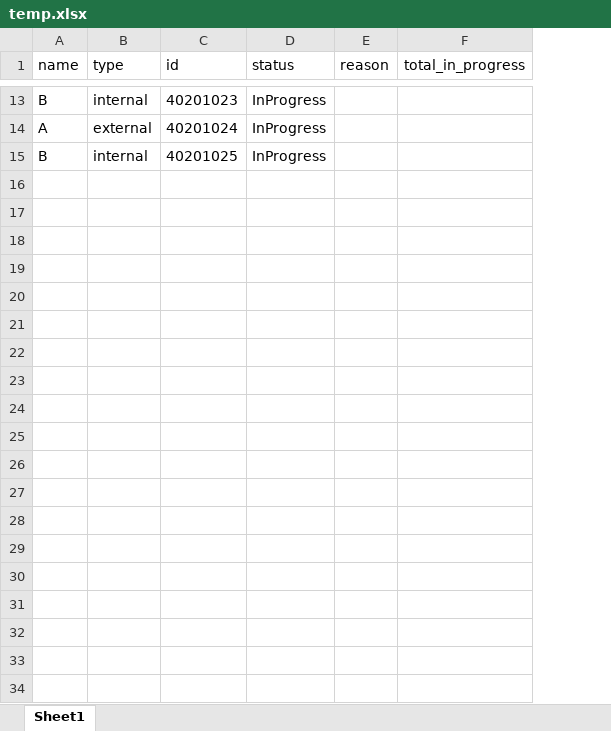
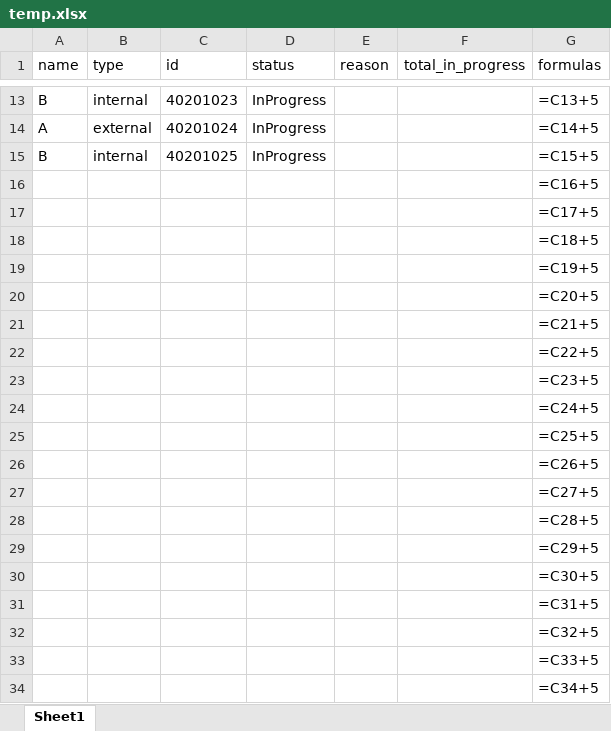
Before and after one commit to mikahanninen/robots, an Excel workbook: excel/temp.xlsx, sheet Sheet1, drawn as a sheet; only a part is shown, gaps mark what is left out; values as stored, in another font and other column widths than the file's, no borders; formulas without a stored value are shown as written; the diff covers the shown part only; the diff names each change by its address in the sheet, - before the commit and + after, or states it on an @@ line.

```diff
--- a/excel/temp.xlsx (sheet Sheet1)
+++ b/excel/temp.xlsx (sheet Sheet1)
+column G (formulas), rows 13-15: =C13+5 | =C14+5 | =C15+5
+row 16:  |  |  |  |  |  | =C16+5
+row 17:  |  |  |  |  |  | =C17+5
+row 18:  |  |  |  |  |  | =C18+5
+row 19:  |  |  |  |  |  | =C19+5
+row 20:  |  |  |  |  |  | =C20+5
+row 21:  |  |  |  |  |  | =C21+5
+row 22:  |  |  |  |  |  | =C22+5
+row 23:  |  |  |  |  |  | =C23+5
+row 24:  |  |  |  |  |  | =C24+5
+row 25:  |  |  |  |  |  | =C25+5
+row 26:  |  |  |  |  |  | =C26+5
+row 27:  |  |  |  |  |  | =C27+5
+row 28:  |  |  |  |  |  | =C28+5
+row 29:  |  |  |  |  |  | =C29+5
+row 30:  |  |  |  |  |  | =C30+5
+row 31:  |  |  |  |  |  | =C31+5
+row 32:  |  |  |  |  |  | =C32+5
+row 33:  |  |  |  |  |  | =C33+5
+row 34:  |  |  |  |  |  | =C34+5
```
Also changed, not shown: 65 added rows elsewhere in this sheet, excel/work.xlsx, 4 other files.
